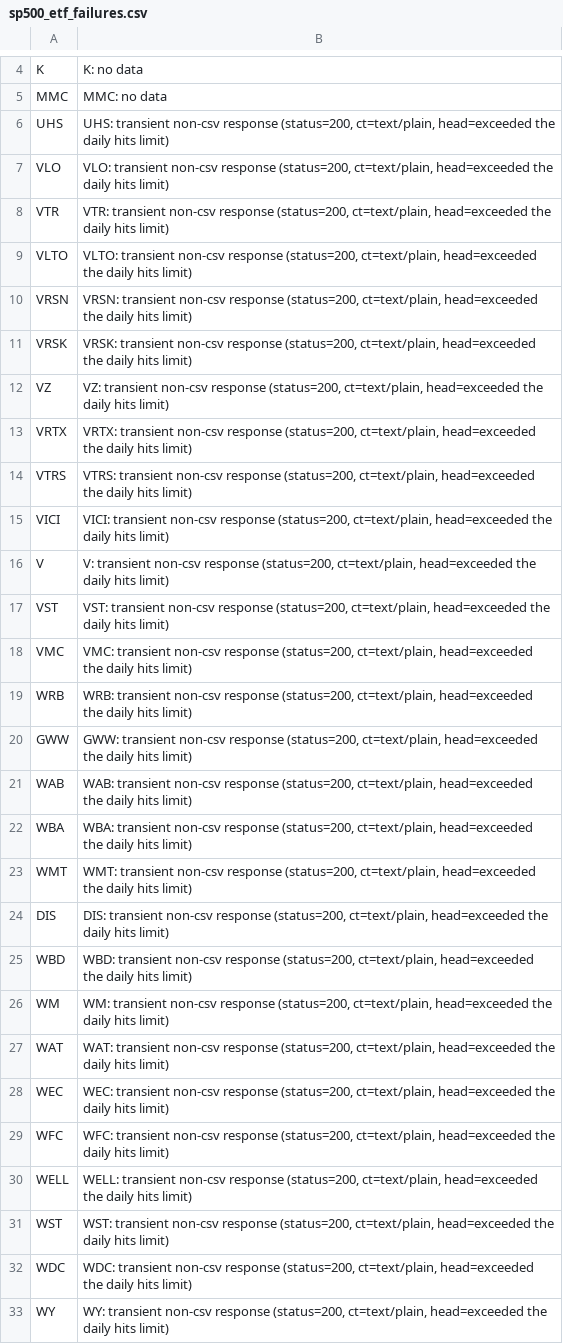
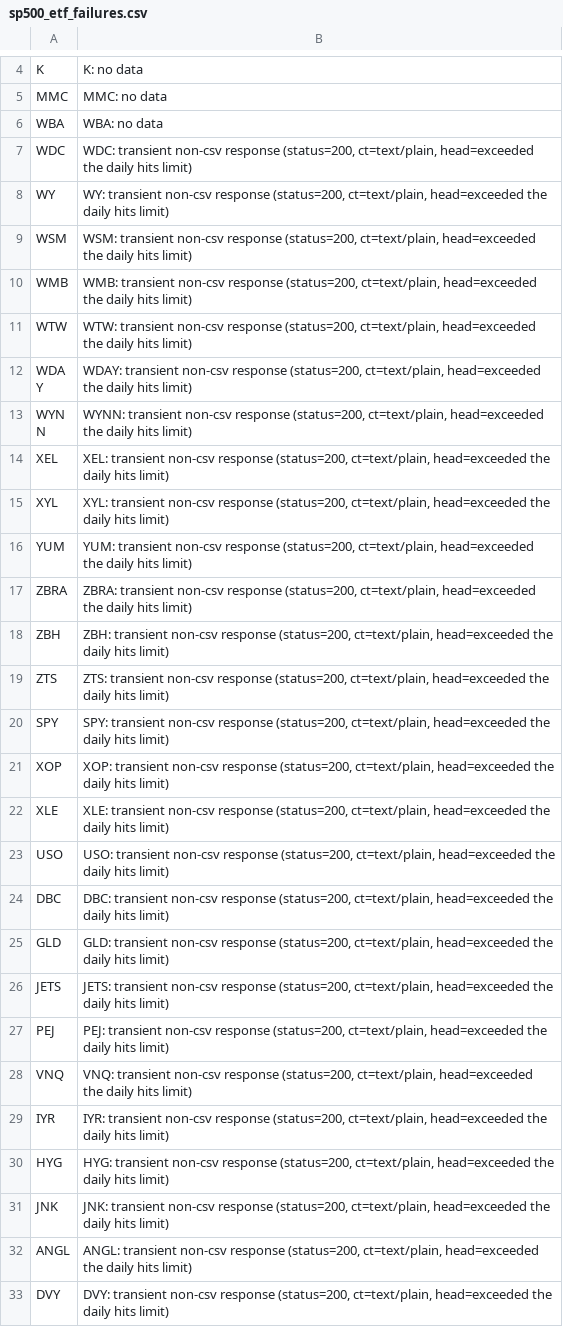
Before and after one commit to therealbct/yh_sp500, a CSV file: sp500_etf_failures.csv, drawn as a sheet; only a part is shown, gaps mark what is left out; the shorter side is filled out with more unchanged rows.

```diff
--- a/sp500_etf_failures.csv
+++ b/sp500_etf_failures.csv
@@ -5,28 +5,3 @@ K,K: no data
 MMC,MMC: no data
-UHS,"UHS: transient non-csv response (status=200, ct=text/plain, head=exceeded the daily hits limit)"
-VLO,"VLO: transient non-csv response (status=200, ct=text/plain, head=exceeded the daily hits limit)"
-VTR,"VTR: transient non-csv response (status=200, ct=text/plain, head=exceeded the daily hits limit)"
-VLTO,"VLTO: transient non-csv response (status=200, ct=text/plain, head=exceeded the daily hits limit)"
-VRSN,"VRSN: transient non-csv response (status=200, ct=text/plain, head=exceeded the daily hits limit)"
-VRSK,"VRSK: transient non-csv response (status=200, ct=text/plain, head=exceeded the daily hits limit)"
-VZ,"VZ: transient non-csv response (status=200, ct=text/plain, head=exceeded the daily hits limit)"
-VRTX,"VRTX: transient non-csv response (status=200, ct=text/plain, head=exceeded the daily hits limit)"
-VTRS,"VTRS: transient non-csv response (status=200, ct=text/plain, head=exceeded the daily hits limit)"
-VICI,"VICI: transient non-csv response (status=200, ct=text/plain, head=exceeded the daily hits limit)"
-V,"V: transient non-csv response (status=200, ct=text/plain, head=exceeded the daily hits limit)"
-VST,"VST: transient non-csv response (status=200, ct=text/plain, head=exceeded the daily hits limit)"
-VMC,"VMC: transient non-csv response (status=200, ct=text/plain, head=exceeded the daily hits limit)"
-WRB,"WRB: transient non-csv response (status=200, ct=text/plain, head=exceeded the daily hits limit)"
-GWW,"GWW: transient non-csv response (status=200, ct=text/plain, head=exceeded the daily hits limit)"
-WAB,"WAB: transient non-csv response (status=200, ct=text/plain, head=exceeded the daily hits limit)"
-WBA,"WBA: transient non-csv response (status=200, ct=text/plain, head=exceeded the daily hits limit)"
-WMT,"WMT: transient non-csv response (status=200, ct=text/plain, head=exceeded the daily hits limit)"
-DIS,"DIS: transient non-csv response (status=200, ct=text/plain, head=exceeded the daily hits limit)"
-WBD,"WBD: transient non-csv response (status=200, ct=text/plain, head=exceeded the daily hits limit)"
-WM,"WM: transient non-csv response (status=200, ct=text/plain, head=exceeded the daily hits limit)"
-WAT,"WAT: transient non-csv response (status=200, ct=text/plain, head=exceeded the daily hits limit)"
-WEC,"WEC: transient non-csv response (status=200, ct=text/plain, head=exceeded the daily hits limit)"
-WFC,"WFC: transient non-csv response (status=200, ct=text/plain, head=exceeded the daily hits limit)"
-WELL,"WELL: transient non-csv response (status=200, ct=text/plain, head=exceeded the daily hits limit)"
-WST,"WST: transient non-csv response (status=200, ct=text/plain, head=exceeded the daily hits limit)"
+WBA,WBA: no data
 WDC,"WDC: transient non-csv response (status=200, ct=text/plain, head=exceeded the daily hits limit)"
```
Also changed, not shown: 2 other files.
